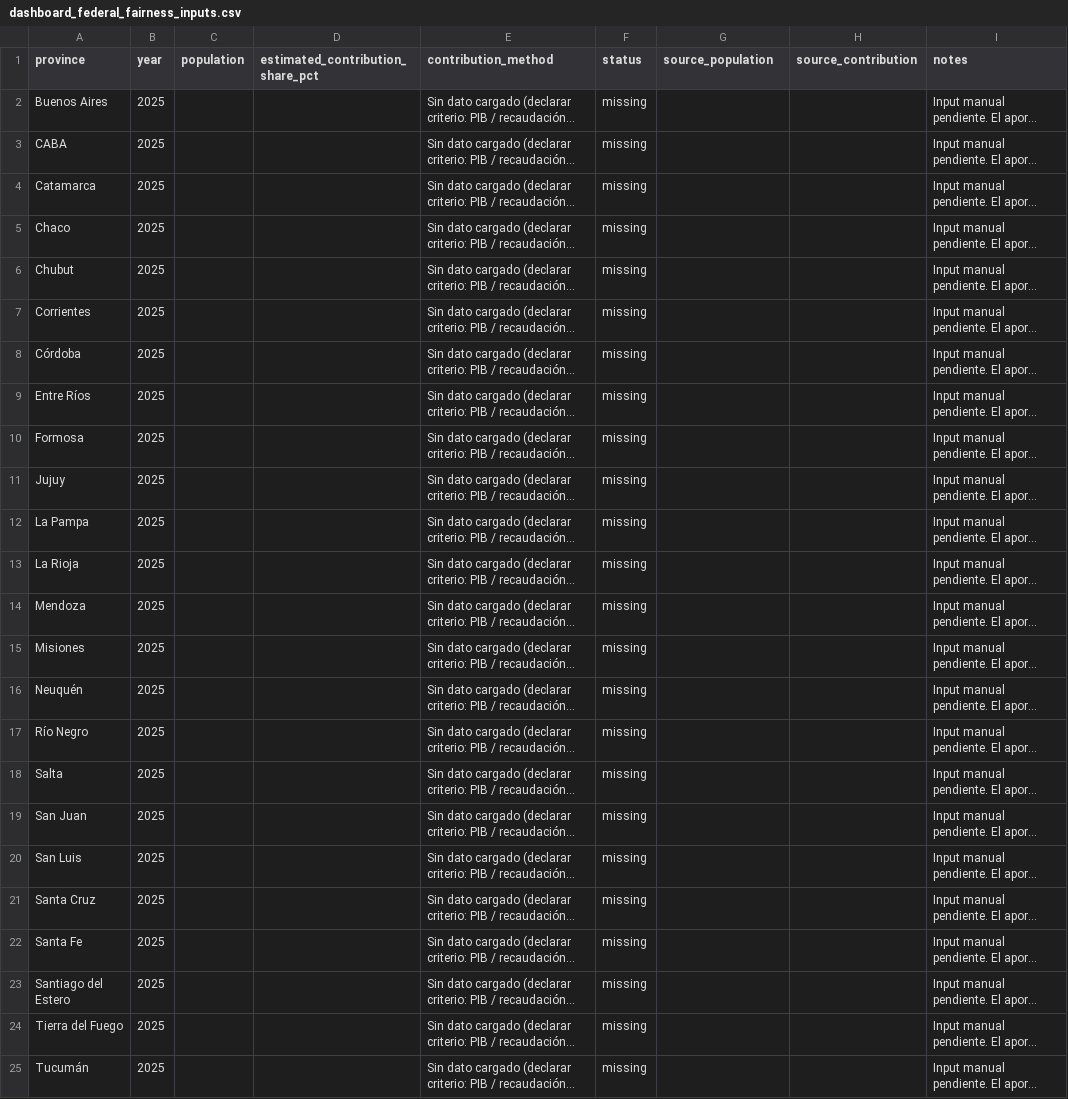
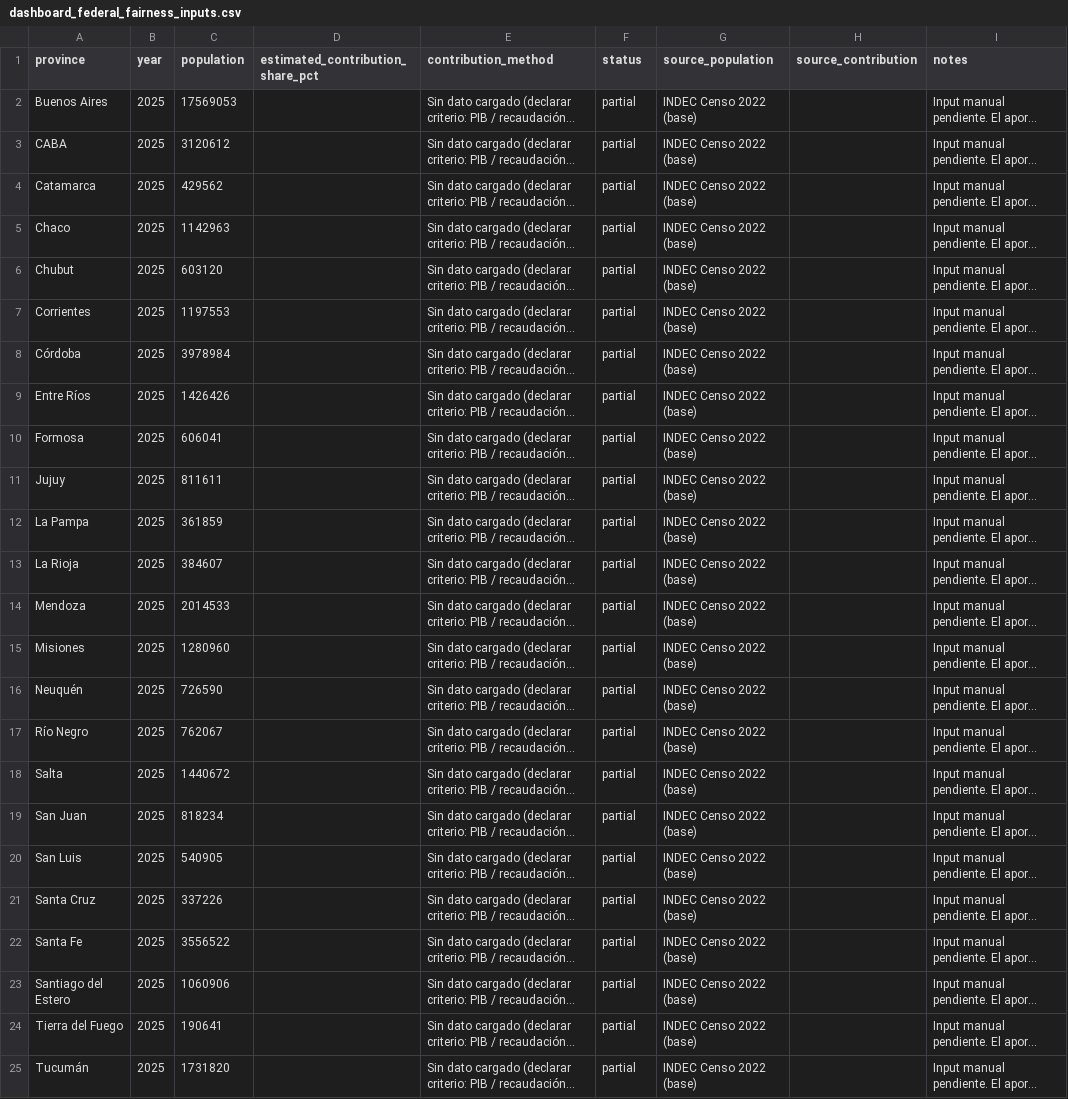
Before and after one commit to federico18pellegrini-ux/tablero-fiscal-provincias, a CSV file: dashboard_federal_fairness_inputs.csv, drawn as a sheet; long unchanged cells end in …; the diff names each change by its address in the sheet, - before the commit and + after, or states it on an @@ line.

Commit message:
Fix ARS millions units and seed minimal dashboard inputs

```diff
--- a/dashboard_federal_fairness_inputs.csv
+++ b/dashboard_federal_fairness_inputs.csv
-C2 (population): (empty)
+C2 (population): 17569053
-F2:F25 (status): missing
+F2:F25 (status): partial
-G2:G25 (source_population): (empty)
+G2:G25 (source_population): INDEC Censo 2022 (base)
-C3 (population): (empty)
+C3 (population): 3120612
-C4 (population): (empty)
+C4 (population): 429562
-C5 (population): (empty)
+C5 (population): 1142963
-C6 (population): (empty)
+C6 (population): 603120
-C7 (population): (empty)
+C7 (population): 1197553
-C8 (population): (empty)
+C8 (population): 3978984
-C9 (population): (empty)
+C9 (population): 1426426
-C10 (population): (empty)
+C10 (population): 606041
-C11 (population): (empty)
+C11 (population): 811611
-C12 (population): (empty)
+C12 (population): 361859
-C13 (population): (empty)
+C13 (population): 384607
-C14 (population): (empty)
+C14 (population): 2014533
-C15 (population): (empty)
+C15 (population): 1280960
-C16 (population): (empty)
+C16 (population): 726590
-C17 (population): (empty)
+C17 (population): 762067
-C18 (population): (empty)
+C18 (population): 1440672
-C19 (population): (empty)
+C19 (population): 818234
-C20 (population): (empty)
+C20 (population): 540905
-C21 (population): (empty)
+C21 (population): 337226
-C22 (population): (empty)
+C22 (population): 3556522
-C23 (population): (empty)
+C23 (population): 1060906
-C24 (population): (empty)
+C24 (population): 190641
-C25 (population): (empty)
+C25 (population): 1731820
```
Also changed, not shown: 9 other files.
